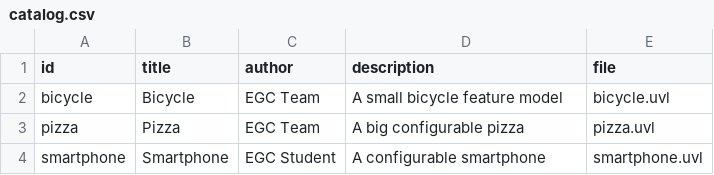
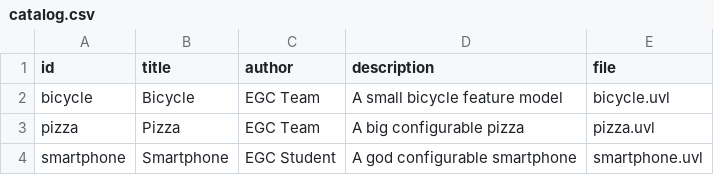
Before and after one commit to adriaradillam/minireto-01-uvl-cicd, a CSV file: catalog.csv, drawn as a sheet.

Commit message:
Update smartphone description in catalog.csv

```diff
--- a/catalog.csv
+++ b/catalog.csv
@@ -3,2 +3,2 @@ bicycle,Bicycle,EGC Team,A small bicycle feature model,bicycle.uvl
 pizza,Pizza,EGC Team,A big configurable pizza,pizza.uvl
-smartphone,Smartphone,EGC Student,A configurable smartphone,smartphone.uvl
+smartphone,Smartphone,EGC Student,A god configurable smartphone,smartphone.uvl
```
